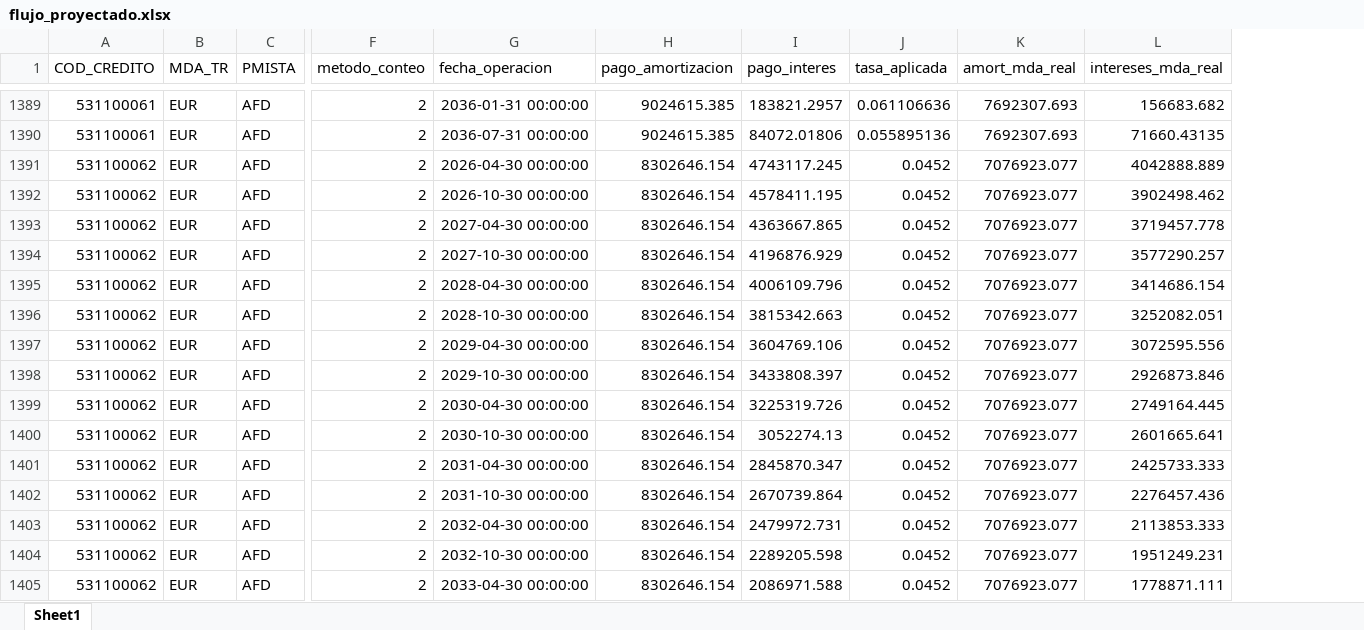
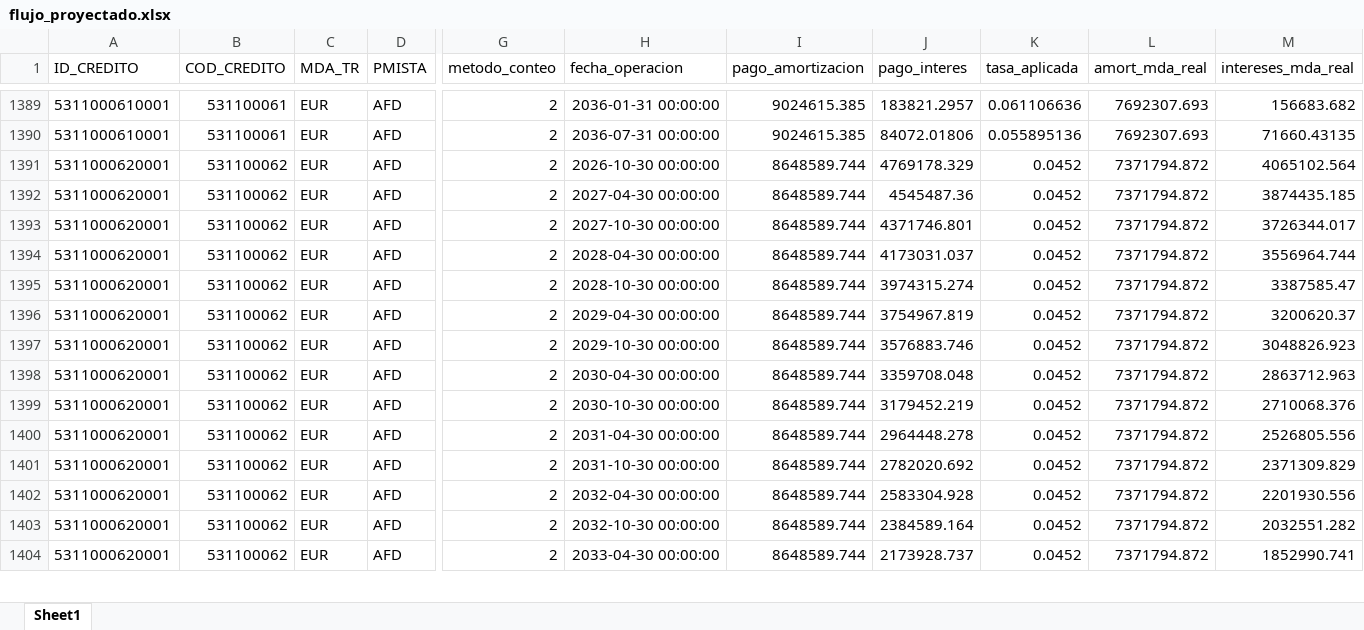
Before and after one commit to pguzman201510-maker/flujos_debt, an Excel workbook: flujo_proyectado.xlsx, sheet Sheet1, drawn as a sheet; only a part is shown, gaps mark what is left out; values as stored, in another font and other column widths than the file's, no borders; removed rows and columns are numbered as before the commit, all else as after; rows hold the shown columns only; the diff covers the shown part only; the diff names each change by its address in the sheet, - before the commit and + after, or states it on an @@ line.

```diff
--- a/flujo_proyectado.xlsx (sheet Sheet1)
+++ b/flujo_proyectado.xlsx (sheet Sheet1)
+column A (ID_CREDITO), rows 1389-1404: 5311000610001 | 5311000610001 | 5311000620001 | 5311000620001 | 5311000620001 | 5311000620001 | 5311000620001 | 5311000620001 | 5311000620001 | 5311000620001 | 5311000620001 | 5311000620001 | 5311000620001 | 5311000620001 | 5311000620001 | 5311000620001
-row 1391: 531100062 | EUR | AFD | 2 | 2026-04-30 00:00:00 | 8302646.154 | 4743117.245 | 0.0452 | 7076923.077 | 4042888.889
-I1391:I1404 (pago_amortizacion): 8302646.154
+I1391:I1404 (pago_amortizacion): 8648589.744
-J1391 (pago_interes): 4578411.195
+J1391 (pago_interes): 4769178.329
-L1391:L1404 (amort_mda_real): 7076923.077
+L1391:L1404 (amort_mda_real): 7371794.872
-M1391 (intereses_mda_real): 3902498.462
+M1391 (intereses_mda_real): 4065102.564
-J1392 (pago_interes): 4363667.865
+J1392 (pago_interes): 4545487.36
-M1392 (intereses_mda_real): 3719457.778
+M1392 (intereses_mda_real): 3874435.185
-J1393 (pago_interes): 4196876.929
+J1393 (pago_interes): 4371746.801
-M1393 (intereses_mda_real): 3577290.257
+M1393 (intereses_mda_real): 3726344.017
-J1394 (pago_interes): 4006109.796
+J1394 (pago_interes): 4173031.037
-M1394 (intereses_mda_real): 3414686.154
+M1394 (intereses_mda_real): 3556964.744
-J1395 (pago_interes): 3815342.663
+J1395 (pago_interes): 3974315.274
-M1395 (intereses_mda_real): 3252082.051
+M1395 (intereses_mda_real): 3387585.47
-J1396 (pago_interes): 3604769.106
+J1396 (pago_interes): 3754967.819
-M1396 (intereses_mda_real): 3072595.556
+M1396 (intereses_mda_real): 3200620.37
-J1397 (pago_interes): 3433808.397
+J1397 (pago_interes): 3576883.746
-M1397 (intereses_mda_real): 2926873.846
+M1397 (intereses_mda_real): 3048826.923
-J1398 (pago_interes): 3225319.726
+J1398 (pago_interes): 3359708.048
-M1398 (intereses_mda_real): 2749164.445
+M1398 (intereses_mda_real): 2863712.963
-J1399 (pago_interes): 3052274.13
+J1399 (pago_interes): 3179452.219
-M1399 (intereses_mda_real): 2601665.641
+M1399 (intereses_mda_real): 2710068.376
-J1400 (pago_interes): 2845870.347
+J1400 (pago_interes): 2964448.278
-M1400 (intereses_mda_real): 2425733.333
+M1400 (intereses_mda_real): 2526805.556
-J1401 (pago_interes): 2670739.864
+J1401 (pago_interes): 2782020.692
-M1401 (intereses_mda_real): 2276457.436
+M1401 (intereses_mda_real): 2371309.829
-J1402 (pago_interes): 2479972.731
+J1402 (pago_interes): 2583304.928
-M1402 (intereses_mda_real): 2113853.333
+M1402 (intereses_mda_real): 2201930.556
-J1403 (pago_interes): 2289205.598
+J1403 (pago_interes): 2384589.164
-M1403 (intereses_mda_real): 1951249.231
+M1403 (intereses_mda_real): 2032551.282
-J1404 (pago_interes): 2086971.588
+J1404 (pago_interes): 2173928.737
-M1404 (intereses_mda_real): 1778871.111
+M1404 (intereses_mda_real): 1852990.741
```
Also changed, not shown: 1 removed row, 554 moved rows and 96 edited cells elsewhere in this sheet, 3 other files.
